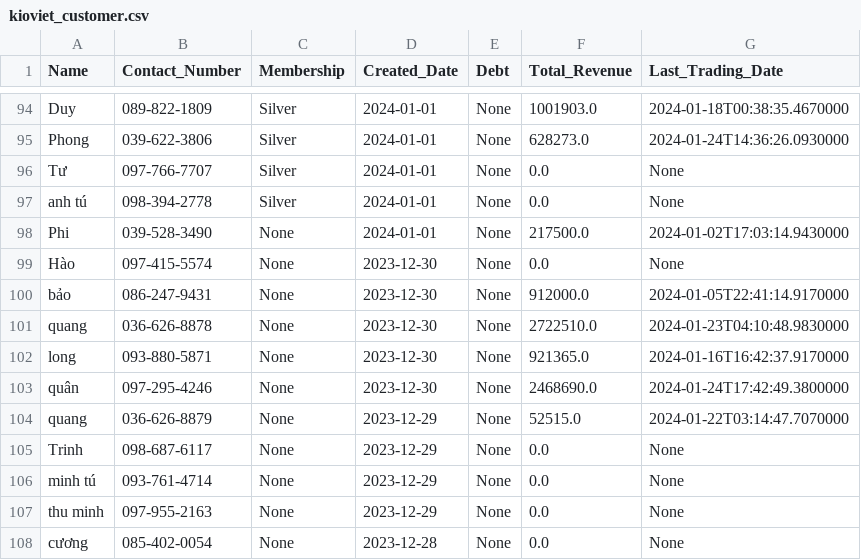
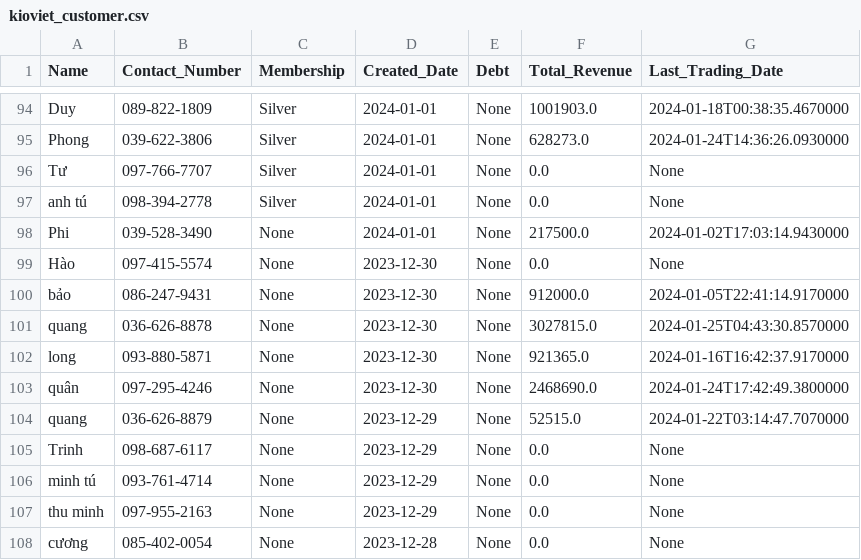
Before and after one commit to johntrinhnhat/72-Billiards-Club, a CSV file: kioviet_customer.csv, drawn as a sheet; only a part is shown, gaps mark what is left out.

```diff
--- a/kioviet_customer.csv
+++ b/kioviet_customer.csv
@@ -100,3 +100,3 @@ Hào,097-415-5574,None,2023-12-30,None,0.0,None
 bảo,086-247-9431,None,2023-12-30,None,912000.0,2024-01-05T22:41:14.9170000
-quang,036-626-8878,None,2023-12-30,None,2722510.0,2024-01-23T04:10:48.9830000
+quang,036-626-8878,None,2023-12-30,None,3027815.0,2024-01-25T04:43:30.8570000
 long,093-880-5871,None,2023-12-30,None,921365.0,2024-01-16T16:42:37.9170000
```
Also changed, not shown: kioviet.csv.
